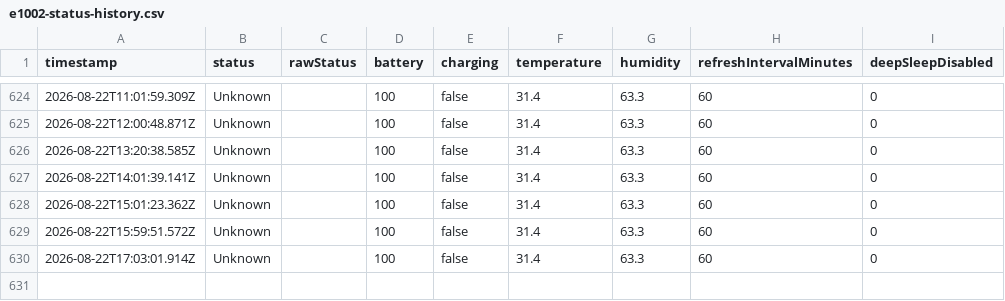
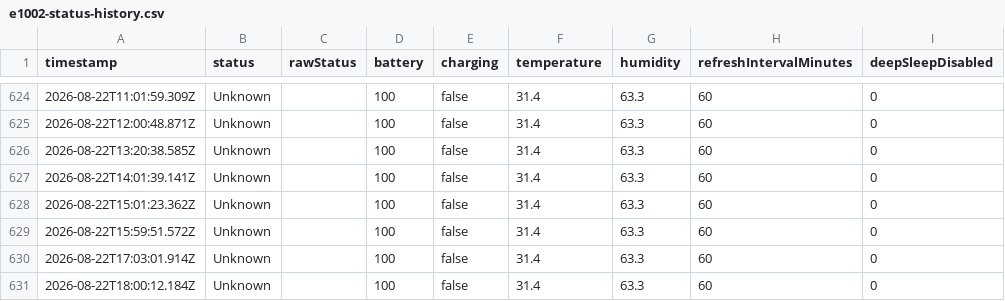
Before and after one commit to Vasanthan1276/e1002-sensor-tracker, a CSV file: data/e1002-status-history.csv, drawn as a sheet; only a part is shown, gaps mark what is left out.

```diff
--- a/data/e1002-status-history.csv
+++ b/data/e1002-status-history.csv
@@ -630 +630,2 @@
 "2026-08-22T17:03:01.914Z","Unknown","","100","false","31.4","63.3","60","0"
+"2026-08-22T18:00:12.184Z","Unknown","","100","false","31.4","63.3","60","0"
```
Also changed, not shown: 1 other file.
